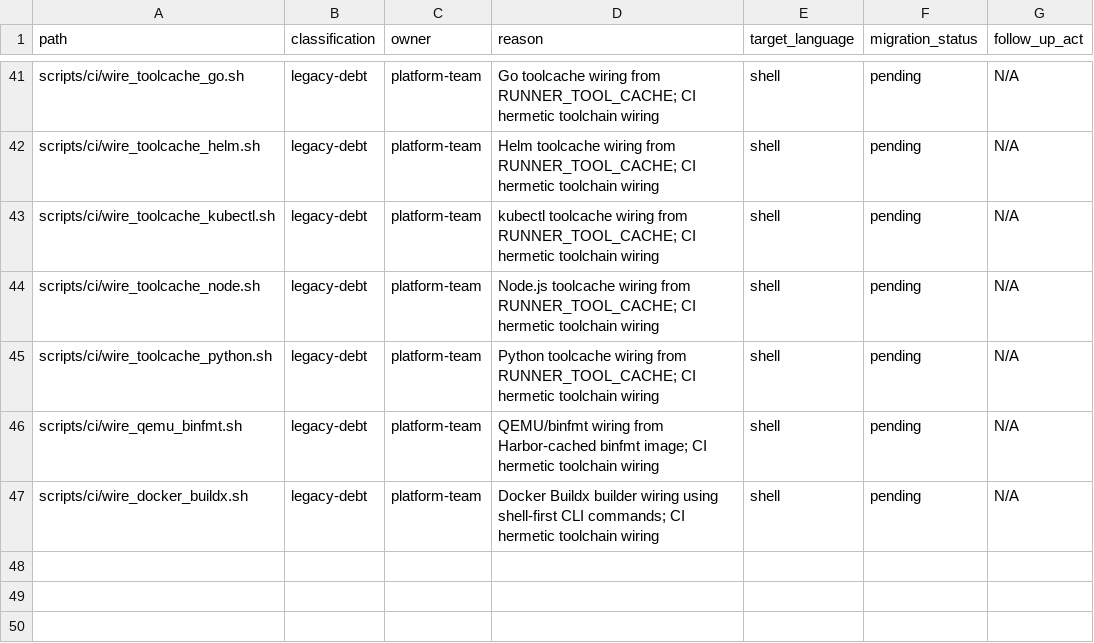
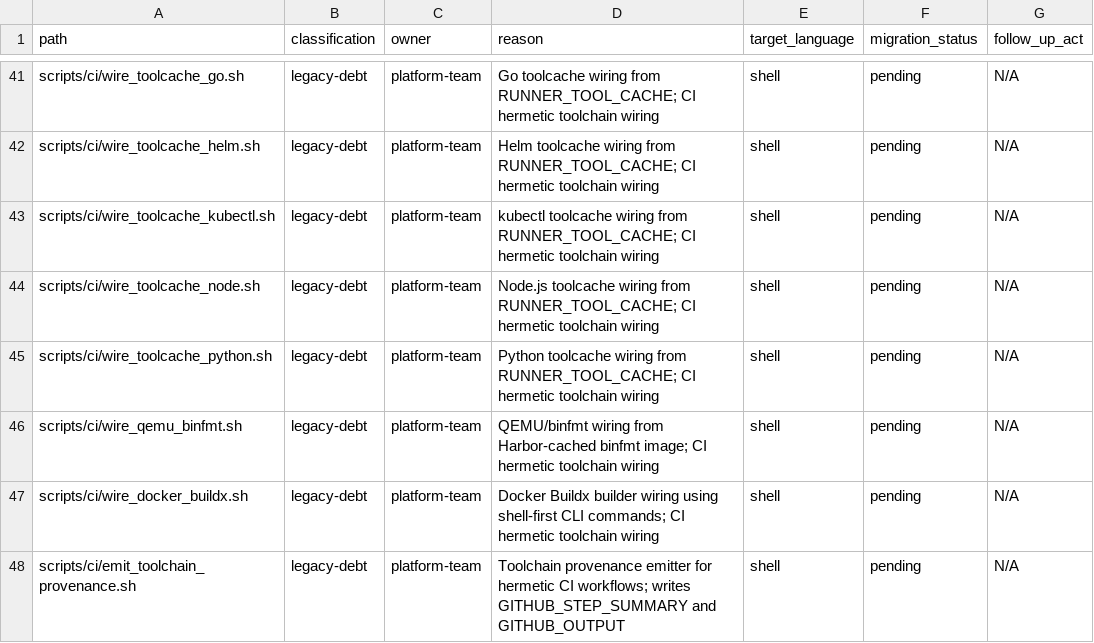
Before and after one commit to s1onique/k9b, a CSV file: docs/tooling/shell-containment-inventory.csv, drawn as a sheet; only a part is shown, gaps mark what is left out; the diff names each change by its address in the sheet, - before the commit and + after, or states it on an @@ line.

```diff
--- a/docs/tooling/shell-containment-inventory.csv
+++ b/docs/tooling/shell-containment-inventory.csv
+row 48: scripts/ci/emit_toolchain_provenance.sh | legacy-debt | platform-team | Toolchain provenance emitter for hermetic CI workflows; writes GITHUB_STEP_SUMMARY and GITHUB_OUTPUT | shell | pending | N/A
```
Also changed, not shown: 9 other files.
